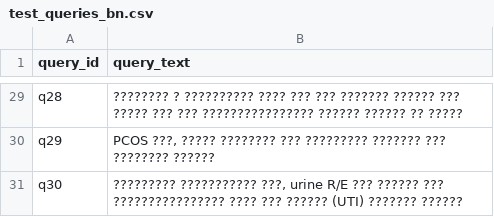
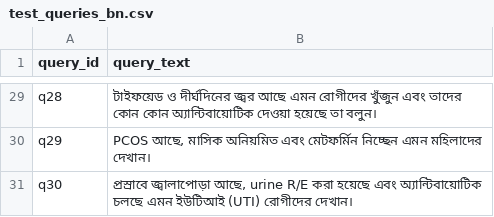
Before and after one commit to pabitracsers/COMSYS-Hackathon-8, a CSV file: MedBhasha-Resources/round2_release/test_queries_bn.csv, drawn as a sheet; only a part is shown, gaps mark what is left out; the diff covers the shown part only; the diff names each change by its address in the sheet, - before the commit and + after, or states it on an @@ line.

```diff
--- a/MedBhasha-Resources/round2_release/test_queries_bn.csv
+++ b/MedBhasha-Resources/round2_release/test_queries_bn.csv
-B29 (query_text): ???????? ? ?????????? ???? ??? ??? ??????? ?????? ??? ????? ??? ??? ???????????????? ?????? ?????? ?? ?????
+B29 (query_text): টাইফয়েড ও দীর্ঘদিনের জ্বর আছে এমন রোগীদের খুঁজুন এবং তাদের কোন কোন অ্যান্টিবায়োটিক দেওয়া হয়েছে তা বলুন।
-B30 (query_text): PCOS ???, ????? ???????? ??? ????????? ??????? ??? ???????? ??????
+B30 (query_text): PCOS আছে, মাসিক অনিয়মিত এবং মেটফর্মিন নিচ্ছেন এমন মহিলাদের দেখান।
-B31 (query_text): ????????? ??????????? ???, urine R/E ??? ?????? ??? ???????????????? ???? ??? ?????? (UTI) ??????? ??????
+B31 (query_text): প্রস্রাবে জ্বালাপোড়া আছে, urine R/E করা হয়েছে এবং অ্যান্টিবায়োটিক চলছে এমন ইউটিআই (UTI) রোগীদের দেখান।
```
Also changed, not shown: 27 edited cells elsewhere in this file.
